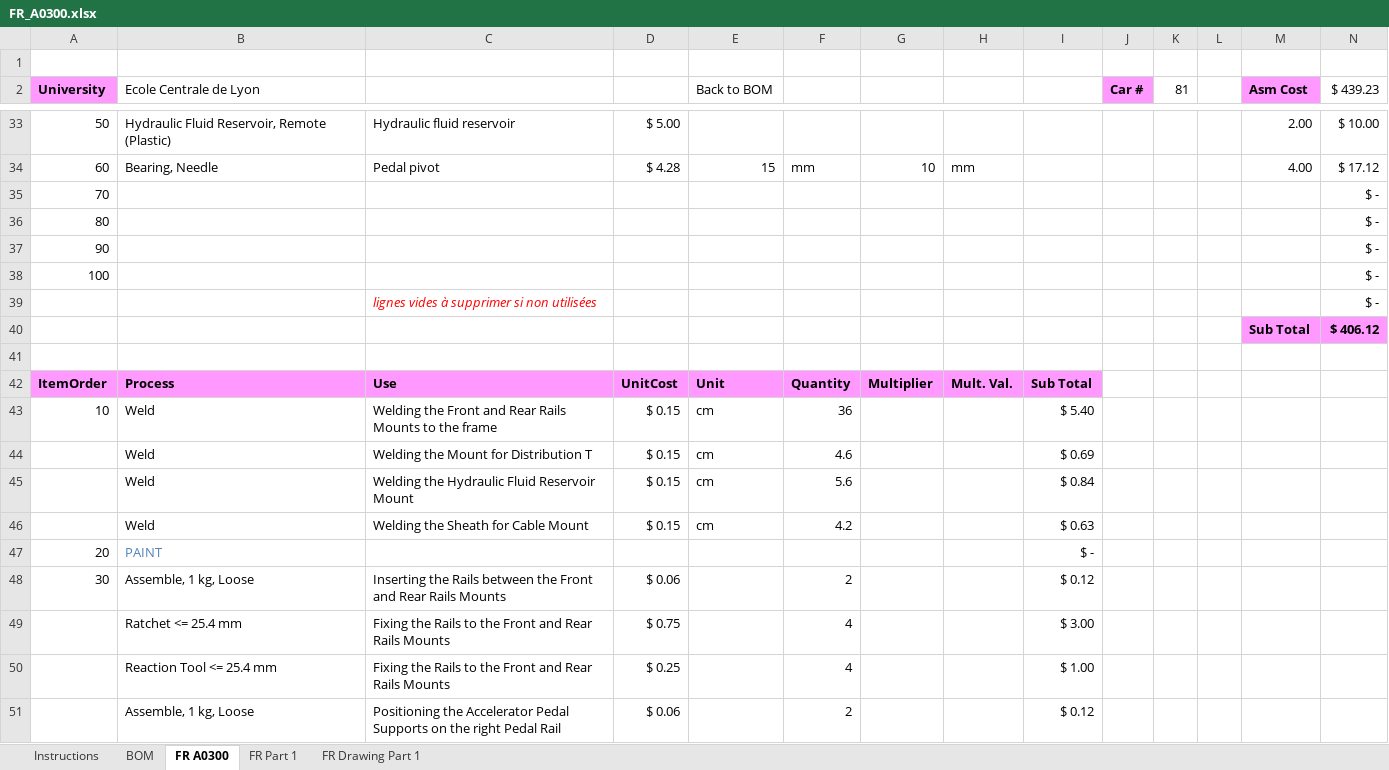
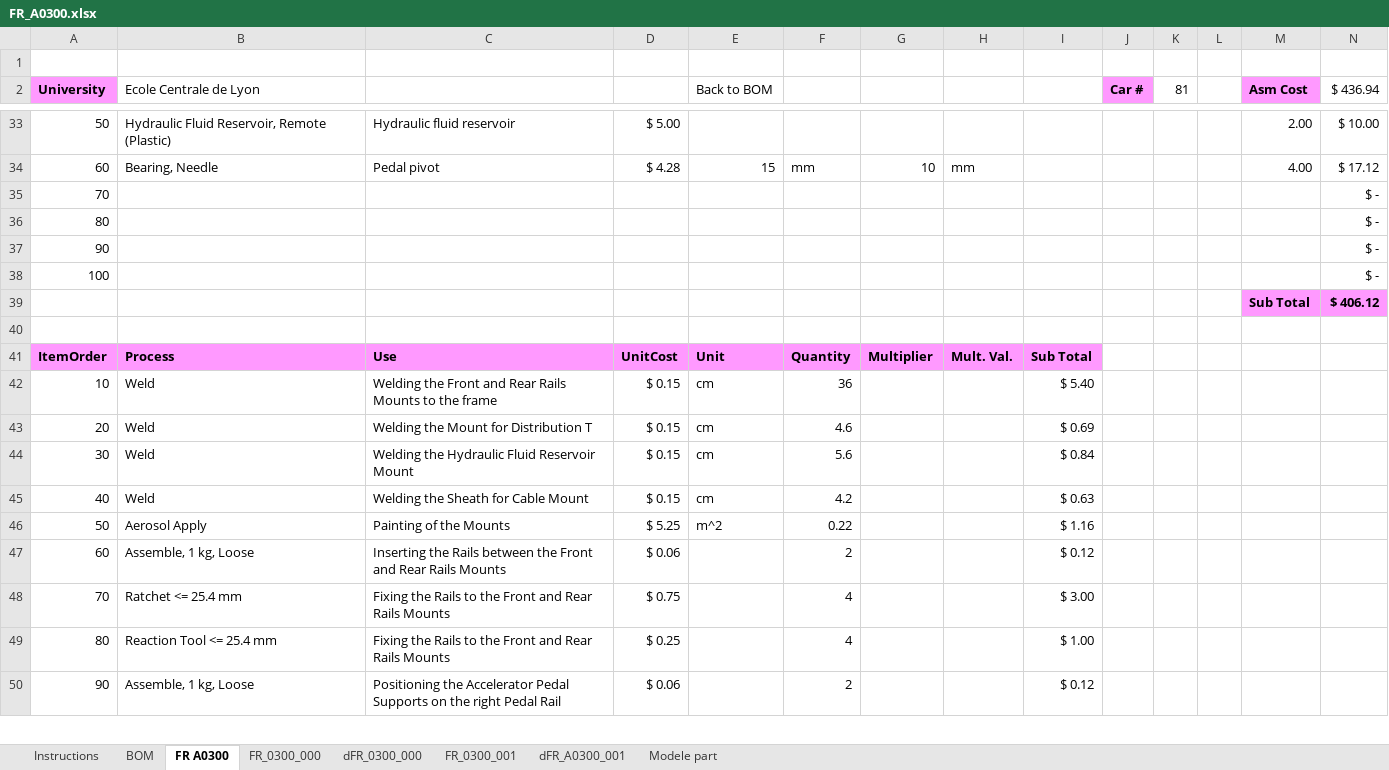
Before and after one commit to epsa-team/Vulcanix-v1.0, an Excel workbook: FR - Frame & Body/FR_A0300 (Pedal Assy)/Cost/FR_A0300.xlsx, sheet FR A0300, drawn as a sheet; only a part is shown, gaps mark what is left out; values as stored, in another font and other column widths than the file's, no borders; removed rows and columns are numbered as before the commit, all else as after; the diff covers the shown part only; the diff names each change by its address in the sheet, - before the commit and + after, or states it on an @@ line.

```diff
--- a/FR - Frame & Body/FR_A0300 (Pedal Assy)/Cost/FR_A0300.xlsx (sheet FR A0300)
+++ b/FR - Frame & Body/FR_A0300 (Pedal Assy)/Cost/FR_A0300.xlsx (sheet FR A0300)
-sheet tab: FR Part 1
+sheet tab: FR_0300_000
-sheet tab: FR Drawing Part 1
+sheet tab: dFR_0300_000
+sheet tab: FR_0300_001
+sheet tab: dFR_A0300_001
+sheet tab: Modele part
-N2: $ 439.23
+N2: $ 436.94
-row 39:  |  | lignes vides à supprimer si non utilisées |  |  |  |  |  |  |  |  |  |  | $ -
-A43 (University): (empty)
+A43 (University): 20
-A44 (University): (empty)
+A44 (University): 30
-A45 (University): (empty)
+A45 (University): 40
-row 47: 20 | PAINT |  |  |  |  |  |  | $ -
+row 46: 50 | Aerosol Apply | Painting of the Mounts | $ 5.25 | m^2 | 0.22 |  |  | $ 1.16
-A47 (University): 30
+A47 (University): 60
-A48 (University): (empty)
+A48 (University): 70
-A49 (University): (empty)
+A49 (University): 80
-A50 (University): (empty)
+A50 (University): 90
```
Also changed, not shown: 40 added rows, 5 removed rows, 111 edited cells and cell formats elsewhere in this sheet, sheet FR_0300_000, sheet BOM, sheet dFR_0300_000, formulas that keep their value, charts or pictures.
